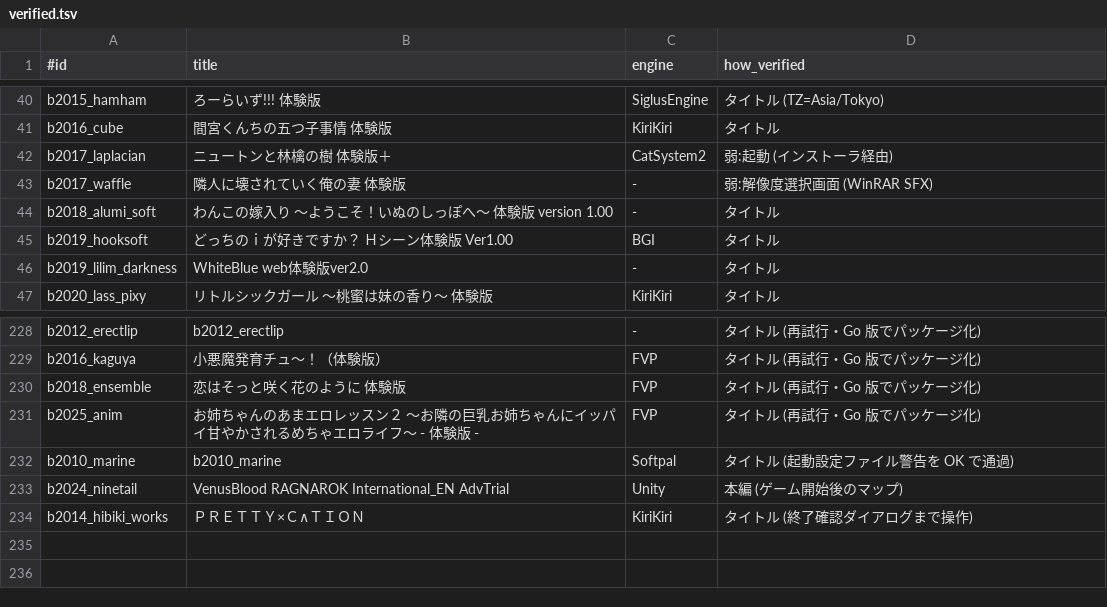
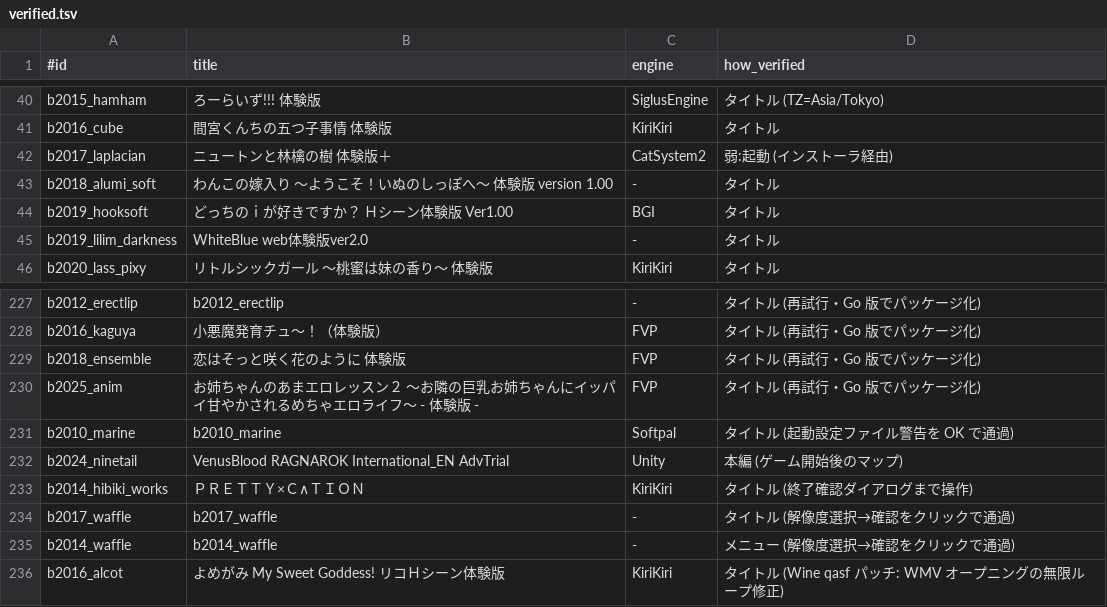
Before and after one commit to a-kaibu/vnbox, a TSV file: results/verified.tsv, drawn as a sheet; only a part is shown, gaps mark what is left out; removed rows and columns are numbered as before the commit, all else as after; the diff names each change by its address in the sheet, - before the commit and + after, or states it on an @@ line.

```diff
--- a/results/verified.tsv
+++ b/results/verified.tsv
-row 43: b2017_waffle | 隣人に壊されていく俺の妻 体験版 | - | 弱:解像度選択画面 (WinRAR SFX)
+row 234: b2017_waffle | b2017_waffle | - | タイトル (解像度選択→確認をクリックで通過)
+row 235: b2014_waffle | b2014_waffle | - | メニュー (解像度選択→確認をクリックで通過)
+row 236: b2016_alcot | よめがみ My Sweet Goddess! リコＨシーン体験版 | KiriKiri | タイトル (Wine qasf パッチ: WMV オープニングの無限ループ修正)
```
Also changed, not shown: results/batch/summary_fix.tsv, 6 other files.
